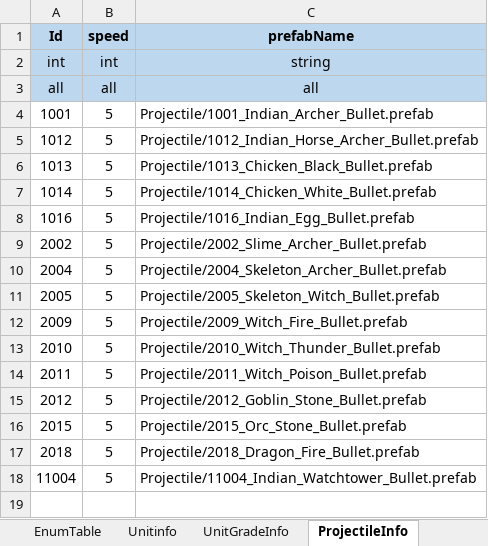
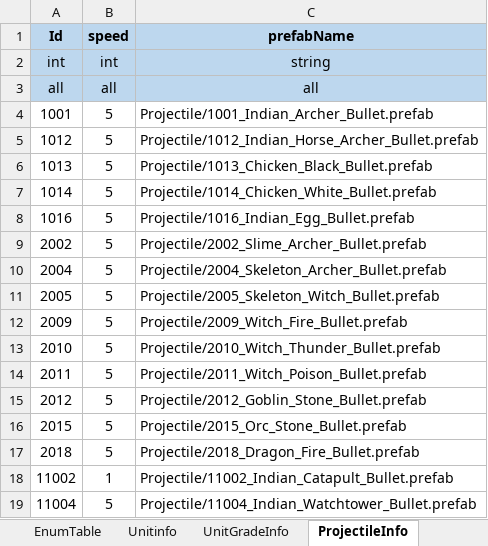
Before and after one commit to david0305mc/TowerDefense, an Excel workbook: ExcelToCSV/SrcFolder/테이블_0323_v22.xlsx, sheet ProjectileInfo, drawn as a sheet; values as stored, in another font and other column widths than the file's, no borders; the diff names each change by its address in the sheet, - before the commit and + after, or states it on an @@ line.

```diff
--- a/ExcelToCSV/SrcFolder/테이블_0323_v22.xlsx (sheet ProjectileInfo)
+++ b/ExcelToCSV/SrcFolder/테이블_0323_v22.xlsx (sheet ProjectileInfo)
+row 18: 11002 | 1 | Projectile/11002_Indian_Catapult_Bullet.prefab
```
Also changed, not shown: sheet UnitGradeInfo, 21 other files.
